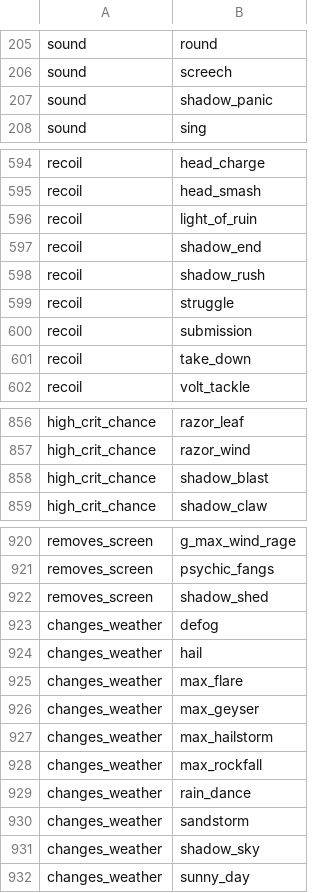
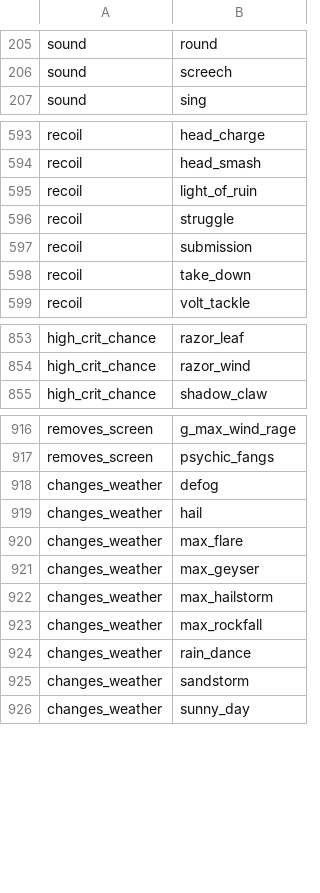
Before and after one commit to GregLyons/poke-db, a CSV file: src/data/movesByEffect.csv, drawn as a sheet; only a part is shown, gaps mark what is left out; the diff names each change by its address in the sheet, - before the commit and + after, or states it on an @@ line.

```diff
--- a/src/data/movesByEffect.csv
+++ b/src/data/movesByEffect.csv
-row 207: sound | shadow_panic
-row 597: recoil | shadow_end
-row 598: recoil | shadow_rush
-row 858: high_crit_chance | shadow_blast
-row 922: removes_screen | shadow_shed
-row 931: changes_weather | shadow_sky
```
Also changed, not shown: src/data/movesByContact.csv, src/data/movesByPriority.csv, 12 other files.
